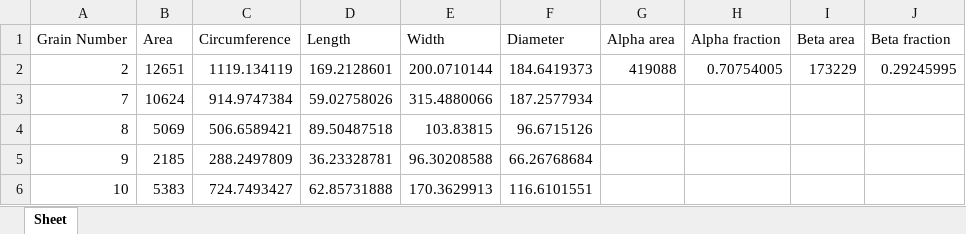
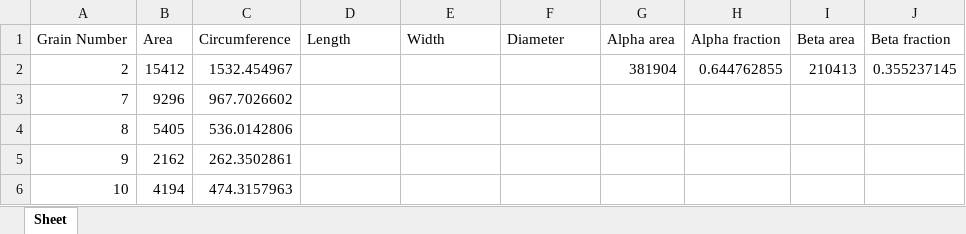
Before and after one commit to Walker-Xin/IHPC-Microstructure-Analysis, an Excel workbook: Data/data_MIPAR_otsu.xlsx, sheet Sheet, drawn as a sheet; only a part is shown; values as stored, in another font and other column widths than the file's, no borders; the diff covers the shown part only; the diff names each change by its address in the sheet, - before the commit and + after, or states it on an @@ line.

```diff
--- a/Data/data_MIPAR_otsu.xlsx (sheet Sheet)
+++ b/Data/data_MIPAR_otsu.xlsx (sheet Sheet)
-B2 (Area): 12651
+B2 (Area): 15412
-C2 (Circumference): 1119.134119
+C2 (Circumference): 1532.454967
-D2 (Length): 169.2128601
+D2 (Length): (empty)
-E2 (Width): 200.0710144
+E2 (Width): (empty)
-F2 (Diameter): 184.6419373
+F2 (Diameter): (empty)
-G2 (Alpha area): 419088
+G2 (Alpha area): 381904
-H2 (Alpha fraction): 0.70754005
+H2 (Alpha fraction): 0.644762855
-I2 (Beta area): 173229
+I2 (Beta area): 210413
-J2 (Beta fraction): 0.29245995
+J2 (Beta fraction): 0.355237145
-B3 (Area): 10624
+B3 (Area): 9296
-C3 (Circumference): 914.9747384
+C3 (Circumference): 967.7026602
-D3 (Length): 59.02758026
+D3 (Length): (empty)
-E3 (Width): 315.4880066
+E3 (Width): (empty)
-F3 (Diameter): 187.2577934
+F3 (Diameter): (empty)
-B4 (Area): 5069
+B4 (Area): 5405
-C4 (Circumference): 506.6589421
+C4 (Circumference): 536.0142806
-D4 (Length): 89.50487518
+D4 (Length): (empty)
-E4 (Width): 103.83815
+E4 (Width): (empty)
-F4 (Diameter): 96.6715126
+F4 (Diameter): (empty)
-B5 (Area): 2185
+B5 (Area): 2162
-C5 (Circumference): 288.2497809
+C5 (Circumference): 262.3502861
-D5 (Length): 36.23328781
+D5 (Length): (empty)
-E5 (Width): 96.30208588
+E5 (Width): (empty)
-F5 (Diameter): 66.26768684
+F5 (Diameter): (empty)
-B6 (Area): 5383
+B6 (Area): 4194
-C6 (Circumference): 724.7493427
+C6 (Circumference): 474.3157963
-D6 (Length): 62.85731888
+D6 (Length): (empty)
-E6 (Width): 170.3629913
+E6 (Width): (empty)
-F6 (Diameter): 116.6101551
+F6 (Diameter): (empty)
```
Also changed, not shown: 68 added rows, 17 removed rows and 355 edited cells elsewhere in this sheet, Data/data_IHPC_FFT.xlsx, Data/data_IHPC_otsu.xlsx, 6 other files.
